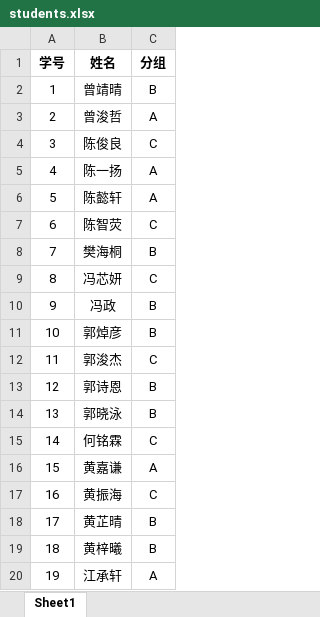
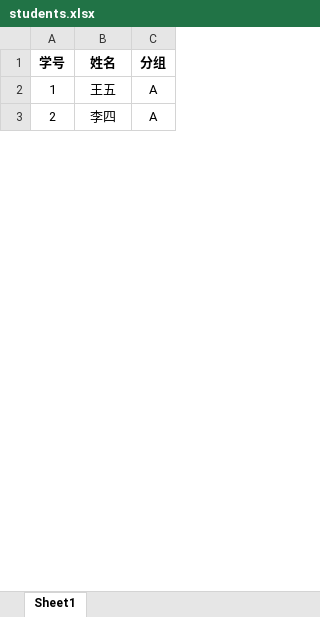
Before and after one commit to sciman-top/ClassroomTools, an Excel workbook: students.xlsx, sheet Sheet1, drawn as a sheet; only a part is shown; values as stored, in another font and other column widths than the file's, no borders; removed rows and columns are numbered as before the commit, all else as after; the diff covers the shown part only; the diff names each change by its address in the sheet, - before the commit and + after, or states it on an @@ line.

Commit message:
更新学生名单

```diff
--- a/students.xlsx (sheet Sheet1)
+++ b/students.xlsx (sheet Sheet1)
-row 2: 1 | 曾靖晴 | B
@@ column A (学号) renumbered between rows 2 and 7 @@
-B2 (姓名): 曾浚哲
+B2 (姓名): 王五
-row 4: 3 | 陈俊良 | C
-B3 (姓名): 陈一扬
+B3 (姓名): 李四
-row 6: 5 | 陈懿轩 | A
-row 7: 6 | 陈智荧 | C
-row 8: 7 | 樊海桐 | B
-row 9: 8 | 冯芯妍 | C
-row 10: 9 | 冯政 | B
-row 11: 10 | 郭焯彦 | B
-row 12: 11 | 郭浚杰 | C
-row 13: 12 | 郭诗恩 | B
-row 14: 13 | 郭晓泳 | B
-row 15: 14 | 何铭霖 | C
-row 16: 15 | 黄嘉谦 | A
-row 17: 16 | 黄振海 | C
-row 18: 17 | 黄芷晴 | B
-row 19: 18 | 黄梓曦 | B
-row 20: 19 | 江承轩 | A
```
Also changed, not shown: 3 added rows, 22 removed rows and 4 edited cells elsewhere in this sheet.
